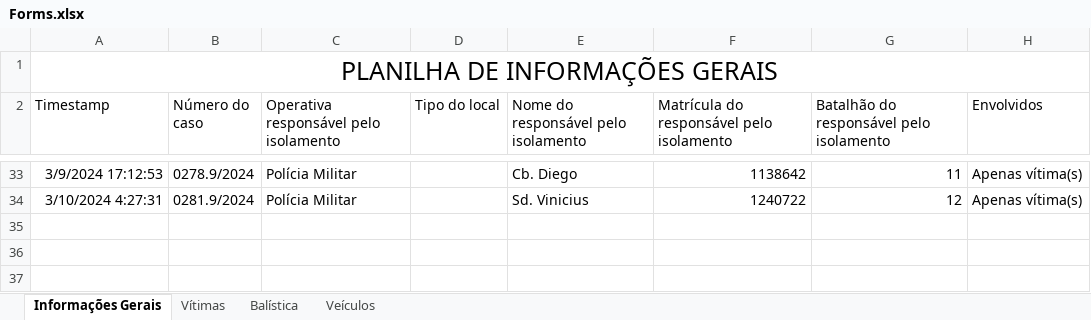
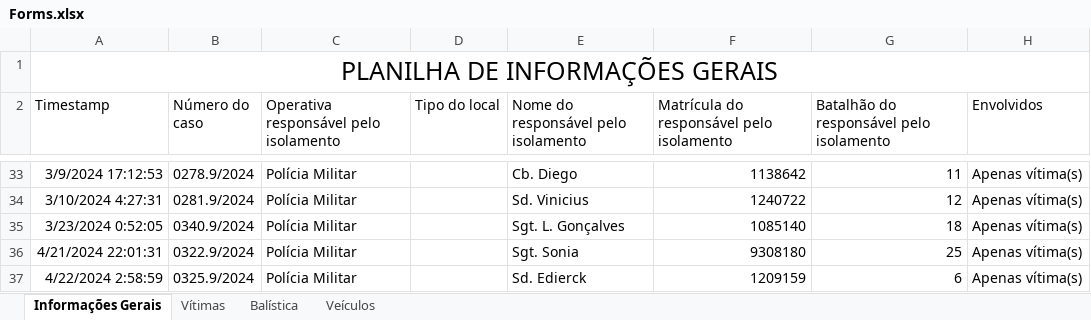
Before and after one commit to betson-fernando/laudo-pericial, an Excel workbook: Forms.xlsx, sheet Informações Gerais, drawn as a sheet; only a part is shown, gaps mark what is left out; values as stored, in another font and other column widths than the file's, no borders; charts and pictures not drawn; the diff names each change by its address in the sheet, - before the commit and + after, or states it on an @@ line.

```diff
--- a/Forms.xlsx (sheet Informações Gerais)
+++ b/Forms.xlsx (sheet Informações Gerais)
+row 35: 3/23/2024 0:52:05 | 0340.9/2024 | Polícia Militar |  | Sgt. L. Gonçalves | 1085140 | 18 | Apenas vítima(s)
+row 36: 4/21/2024 22:01:31 | 0322.9/2024 | Polícia Militar |  | Sgt. Sonia | 9308180 | 25 | Apenas vítima(s)
+row 37: 4/22/2024 2:58:59 | 0325.9/2024 | Polícia Militar |  | Sd. Edierck | 1209159 | 6 | Apenas vítima(s)
```
Also changed, not shown: sheet Vítimas, 12 other files.
